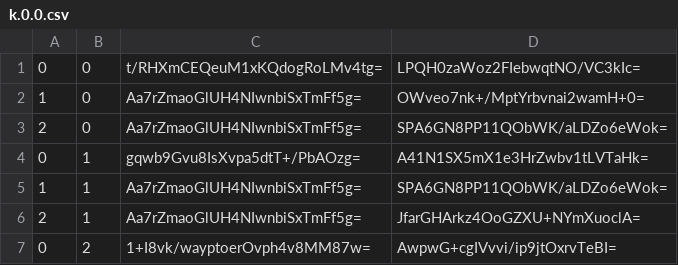
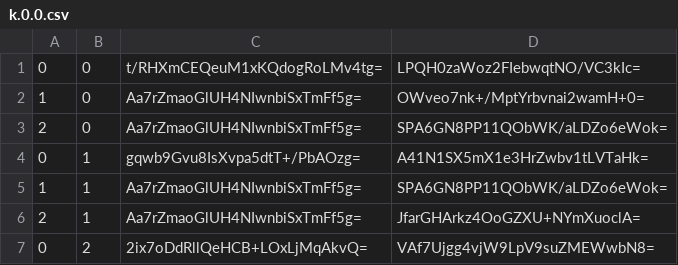
Before and after one commit to piperdeck/Fungi-Maps, a CSV file: End/tiles/zoom.-3/metadata/k.0.0.csv, drawn as a sheet.

```diff
--- a/End/tiles/zoom.-3/metadata/k.0.0.csv
+++ b/End/tiles/zoom.-3/metadata/k.0.0.csv
@@ -6,2 +6,2 @@
 2,1,Aa7rZmaoGlUH4NIwnbiSxTmFf5g=,JfarGHArkz4OoGZXU+NYmXuoclA=
-0,2,1+I8vk/wayptoerOvph4v8MM87w=,AwpwG+cgIVvvi/ip9jtOxrvTeBI=
+0,2,2ix7oDdRllQeHCB+LOxLjMqAkvQ=,VAf7Ujgg4vjW9LpV9suZMEWwbN8=
```
Also changed, not shown: End/tiles/zoom.-1/metadata/k.0.0.csv, End/tiles/zoom.-2/metadata/k.0.0.csv, 17 other files.
